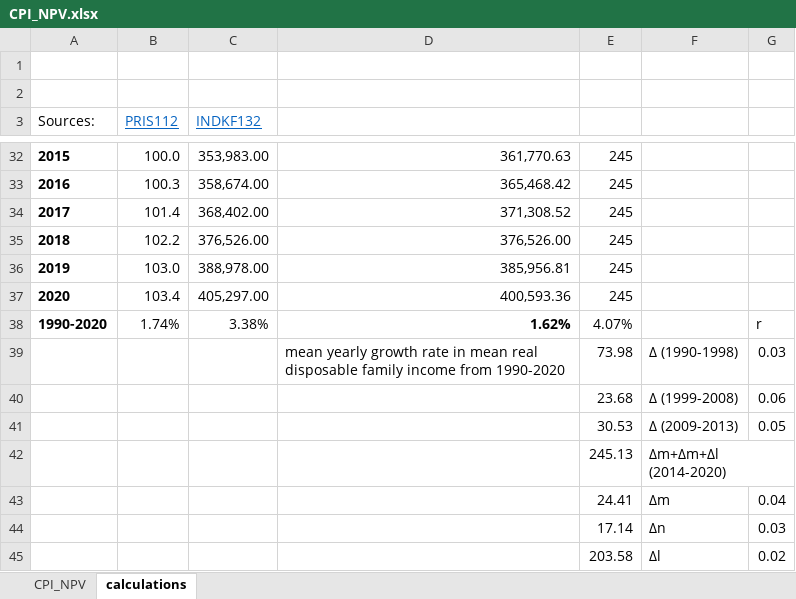
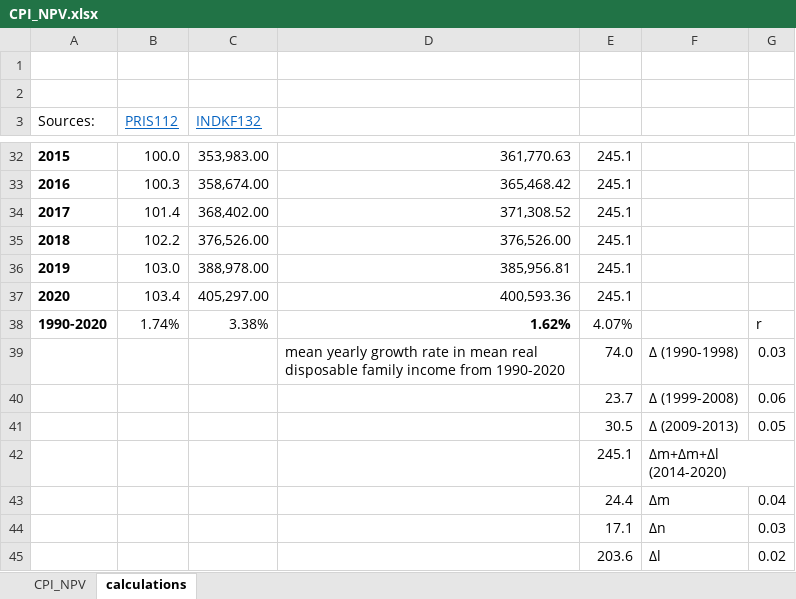
Before and after one commit to thornoe/GreenGDP, an Excel workbook: gis/data/CPI_NPV.xlsx, sheet calculations, drawn as a sheet; only a part is shown, gaps mark what is left out; values as stored, in another font and other column widths than the file's, no borders; charts and pictures not drawn; the diff covers the shown part only; the diff names each change by its address in the sheet, - before the commit and + after, or states it on an @@ line.

```diff
--- a/gis/data/CPI_NPV.xlsx (sheet calculations)
+++ b/gis/data/CPI_NPV.xlsx (sheet calculations)
-E32:E37: 245
+E32:E37: 245.1
-E39: 73.98
+E39: 74.0
-E40: 23.68
+E40: 23.7
-E41: 30.53
+E41: 30.5
-E42: 245.13
+E42: 245.1
-E43: 24.41
+E43: 24.4
-E44: 17.14
+E44: 17.1
-E45: 203.58
+E45: 203.6
```
Also changed, not shown: 25 edited cells elsewhere in this sheet, gis/data/geographical.xlsx, 11 other files.
